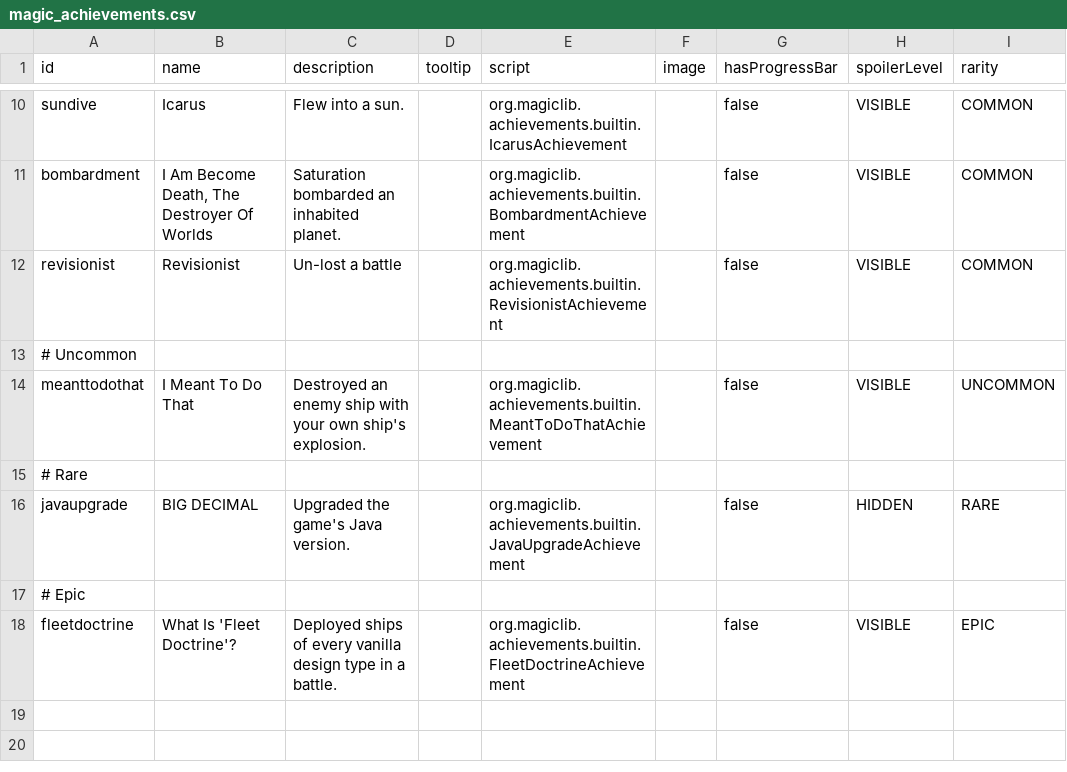
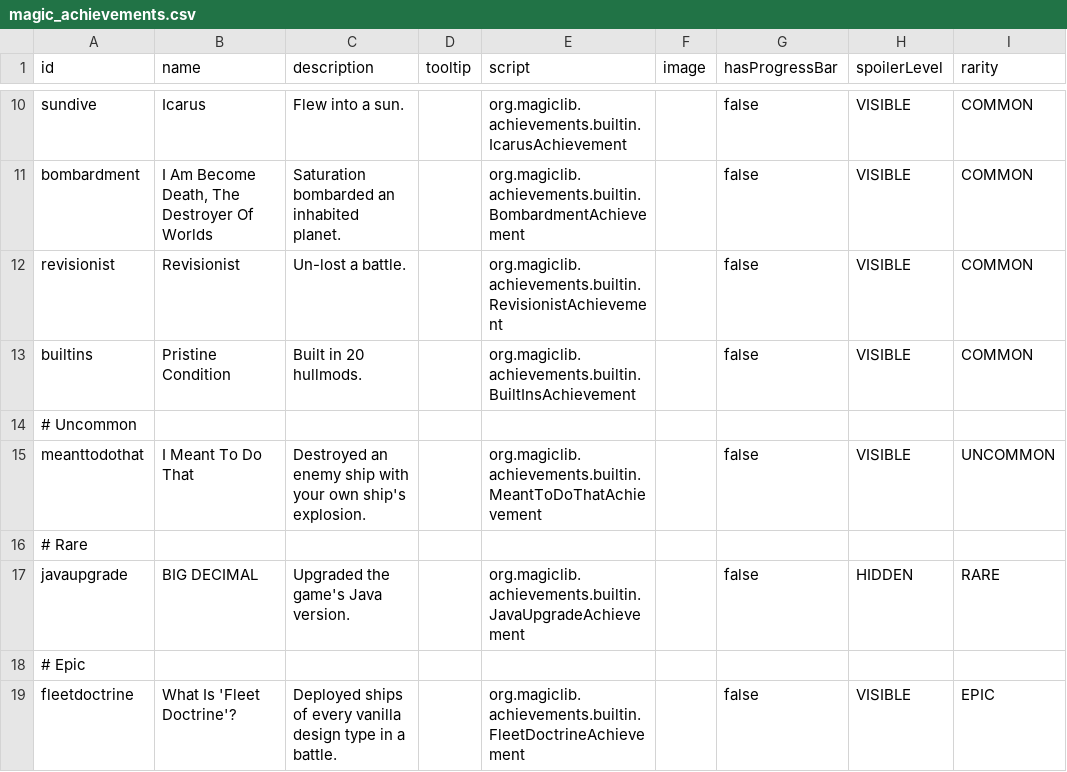
Before and after one commit to MagicLibStarsector/MagicLib, a CSV file: data/config/magic_achievements.csv, drawn as a sheet; only a part is shown, gaps mark what is left out.

Commit message:
Sfx for unlock, new achievement.

```diff
--- a/data/config/magic_achievements.csv
+++ b/data/config/magic_achievements.csv
@@ -11,3 +11,4 @@ sundive, "Icarus","Flew into a sun.",,org.magiclib.achievements.builtin.IcarusAc
 bombardment,"I Am Become Death, The Destroyer Of Worlds","Saturation bombarded an inhabited planet.",,org.magiclib.achievements.builtin.BombardmentAchievement,,false,VISIBLE,COMMON
-revisionist,"Revisionist","Un-lost a battle",,org.magiclib.achievements.builtin.RevisionistAchievement,,false,VISIBLE,COMMON
+revisionist,"Revisionist","Un-lost a battle.",,org.magiclib.achievements.builtin.RevisionistAchievement,,false,VISIBLE,COMMON
+builtins,"Pristine Condition","Built in 20 hullmods.",,org.magiclib.achievements.builtin.BuiltInsAchievement,,false,VISIBLE,COMMON
 # Uncommon
```
Also changed, not shown: 14 other files.
